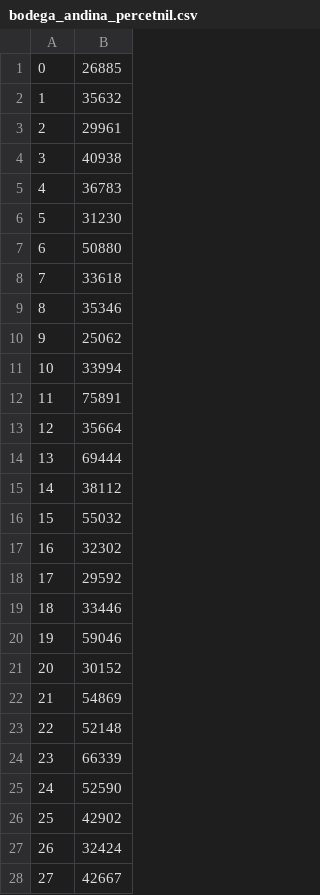
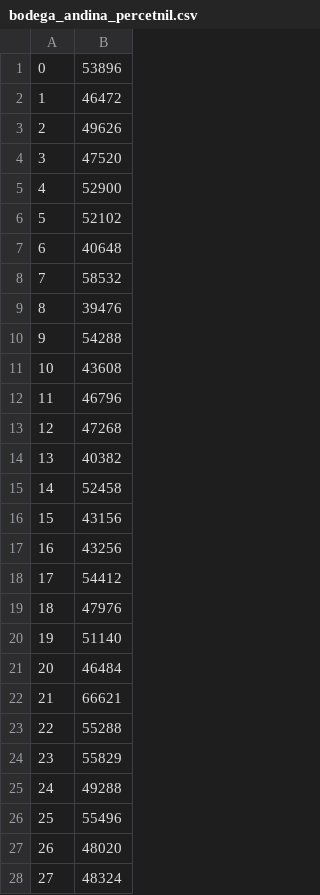
Before and after one commit to menavarrete/simulation, a CSV file: resultados/Version_definitiva/bodega_andina_percetnil.csv, drawn as a sheet; only a part is shown; the diff covers the shown part only.

```diff
--- a/resultados/Version_definitiva/bodega_andina_percetnil.csv
+++ b/resultados/Version_definitiva/bodega_andina_percetnil.csv
@@ -1,28 +1,28 @@
-0,26885
-1,35632
-2,29961
-3,40938
-4,36783
-5,31230
-6,50880
-7,33618
-8,35346
-9,25062
-10,33994
-11,75891
-12,35664
-13,69444
-14,38112
-15,55032
-16,32302
-17,29592
-18,33446
-19,59046
-20,30152
-21,54869
-22,52148
-23,66339
-24,52590
-25,42902
-26,32424
-27,42667
+0,53896
+1,46472
+2,49626
+3,47520
+4,52900
+5,52102
+6,40648
+7,58532
+8,39476
+9,54288
+10,43608
+11,46796
+12,47268
+13,40382
+14,52458
+15,43156
+16,43256
+17,54412
+18,47976
+19,51140
+20,46484
+21,66621
+22,55288
+23,55829
+24,49288
+25,55496
+26,48020
+27,48324
```
Also changed, not shown: 73 edited cells elsewhere in this file, resultados/Version_definitiva/barcos_puerto.csv, resultados/Version_definitiva/bodega_andina.csv, 23 other files.
